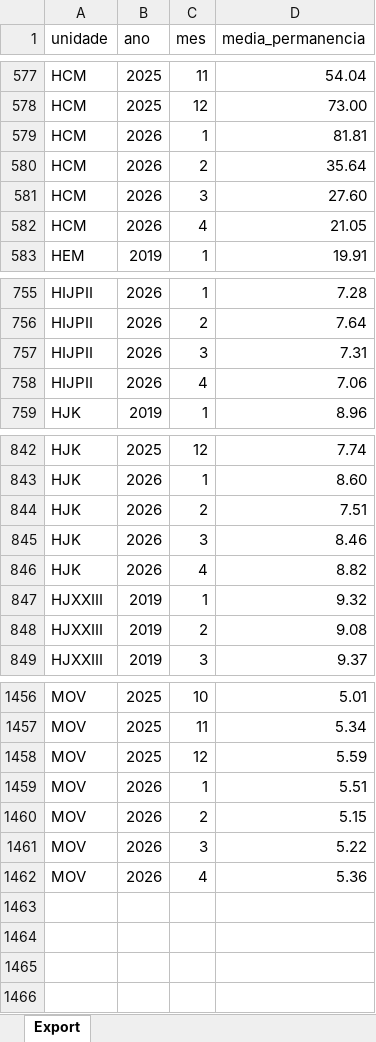
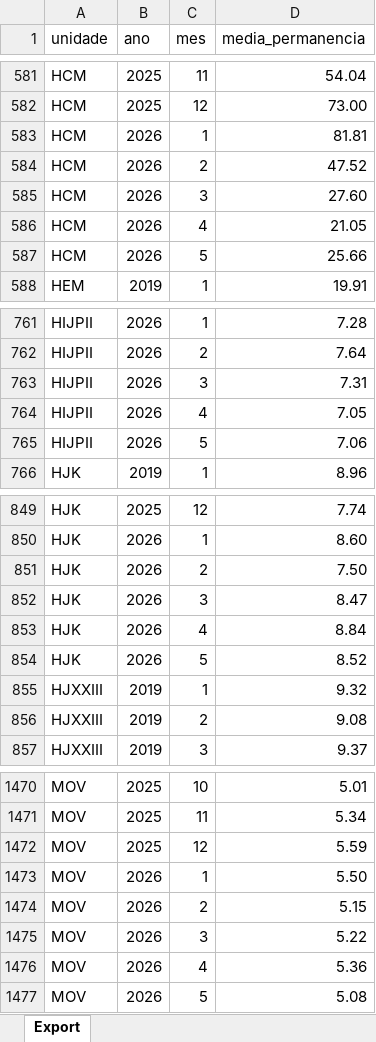
Before and after one commit to transparencia-mg/fhemig_media-de-permanencia-hospitalar, an Excel workbook: upload/mp-2025.xlsx, sheet Export, drawn as a sheet; only a part is shown, gaps mark what is left out; values as stored, in another font and other column widths than the file's, no borders; addresses are those after the commit; the diff covers the shown part only; the diff names each change by its address in the sheet, - before the commit and + after, or states it on an @@ line.

Commit message:
Carregando dados de maio/2026

```diff
--- a/upload/mp-2025.xlsx (sheet Export)
+++ b/upload/mp-2025.xlsx (sheet Export)
-D584 (media_permanencia): 35.64
+D584 (media_permanencia): 47.52
+row 587: HCM | 2026 | 5 | 25.66
-D764 (media_permanencia): 7.06
+D764 (media_permanencia): 7.05
+row 765: HIJPII | 2026 | 5 | 7.06
-D851 (media_permanencia): 7.51
+D851 (media_permanencia): 7.50
-D852 (media_permanencia): 8.46
+D852 (media_permanencia): 8.47
-D853 (media_permanencia): 8.82
+D853 (media_permanencia): 8.84
+row 854: HJK | 2026 | 5 | 8.52
-D1473 (media_permanencia): 5.51
+D1473 (media_permanencia): 5.50
+row 1477: MOV | 2026 | 5 | 5.08
```
Also changed, not shown: 11 added rows elsewhere in this sheet.
